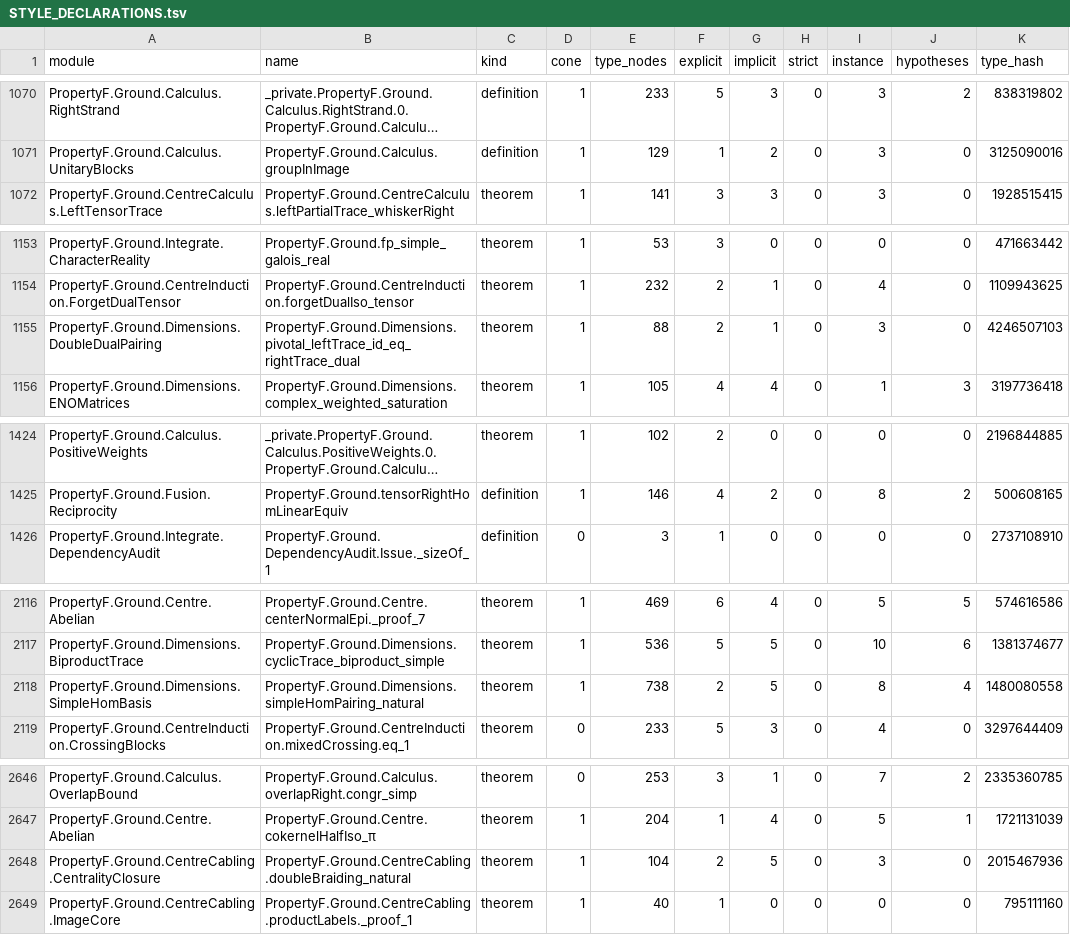
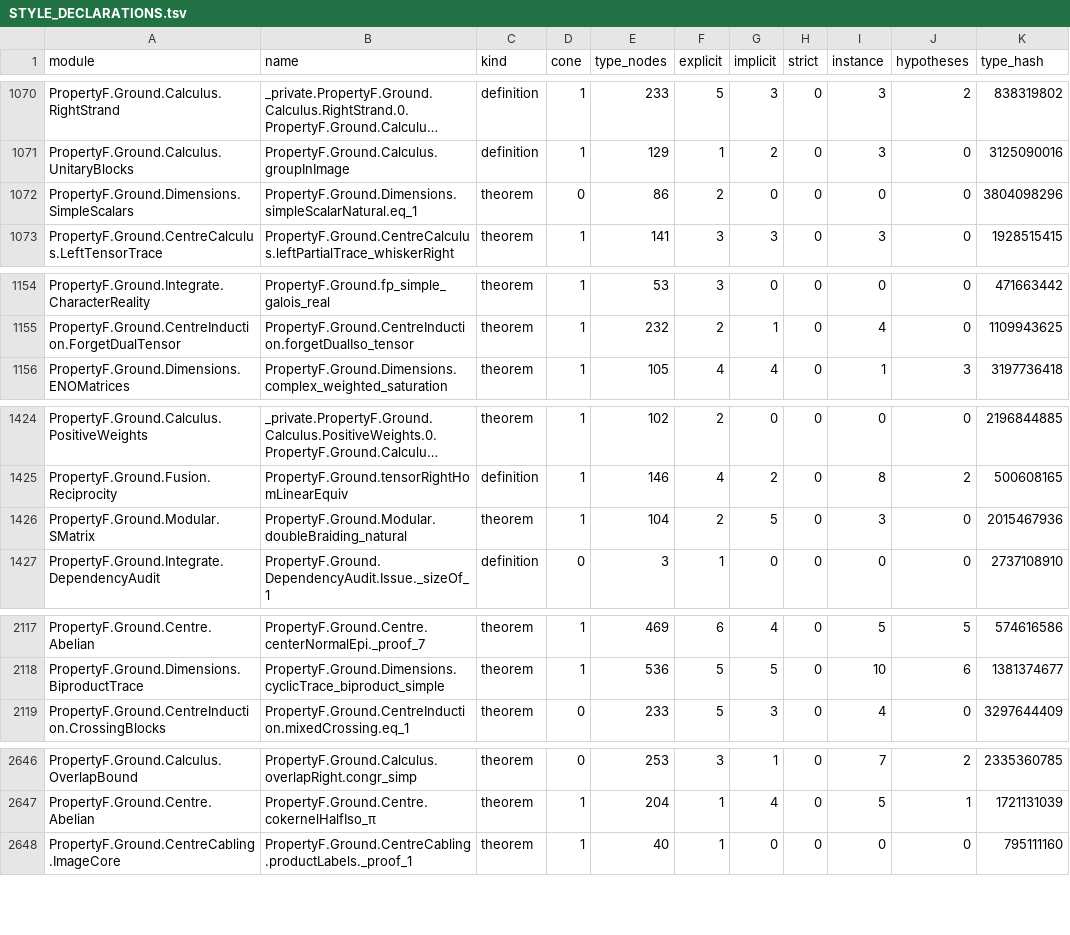
Before and after one commit to project-numina/mtc, a TSV file: STYLE_DECLARATIONS.tsv, drawn as a sheet; only a part is shown, gaps mark what is left out; long unchanged cells end in …; removed rows and columns are numbered as before the commit, all else as after; the diff covers the shown part only; the diff names each change by its address in the sheet, - before the commit and + after, or states it on an @@ line.

Commit message:
Refresh survey after double-braiding consolidation

```diff
--- a/STYLE_DECLARATIONS.tsv
+++ b/STYLE_DECLARATIONS.tsv
+row 1072: PropertyF.Ground.Dimensions.SimpleScalars | PropertyF.Ground.Dimensions.simpleScalarNatural.eq_1 | theorem | 0 | 86 | 2 | 0 | 0 | 0 | 0 | 3804098296
-row 1155: PropertyF.Ground.Dimensions.DoubleDualPairing | PropertyF.Ground.Dimensions.pivotal_leftTrace_id_eq_rightTrace_dual | theorem | 1 | 88 | 2 | 1 | 0 | 3 | 0 | 4246507103
+row 1426: PropertyF.Ground.Modular.SMatrix | PropertyF.Ground.Modular.doubleBraiding_natural | theorem | 1 | 104 | 2 | 5 | 0 | 3 | 0 | 2015467936
-row 2118: PropertyF.Ground.Dimensions.SimpleHomBasis | PropertyF.Ground.Dimensions.simpleHomPairing_natural | theorem | 1 | 738 | 2 | 5 | 0 | 8 | 4 | 1480080558
-row 2648: PropertyF.Ground.CentreCabling.CentralityClosure | PropertyF.Ground.CentreCabling.doubleBraiding_natural | theorem | 1 | 104 | 2 | 5 | 0 | 3 | 0 | 2015467936
```
Also changed, not shown: 1 removed row elsewhere in this file, STYLE_FILES.tsv, 2 other files.
